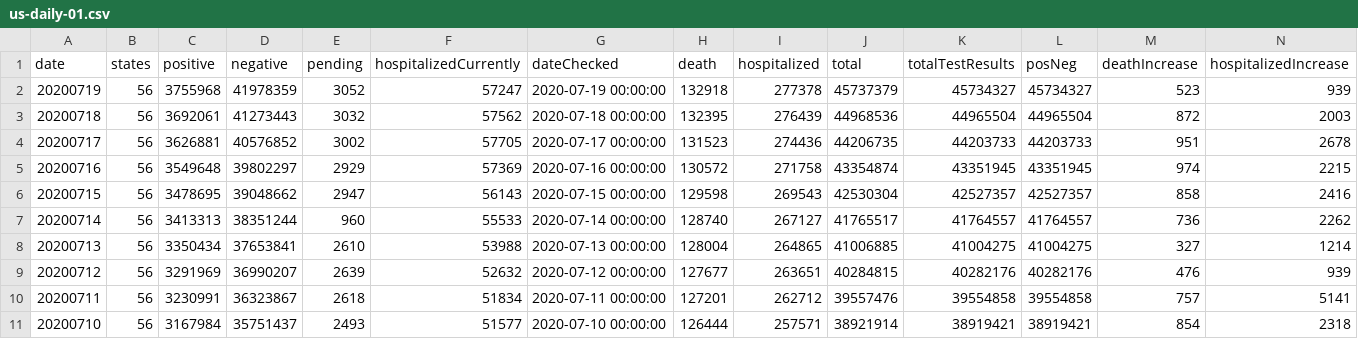
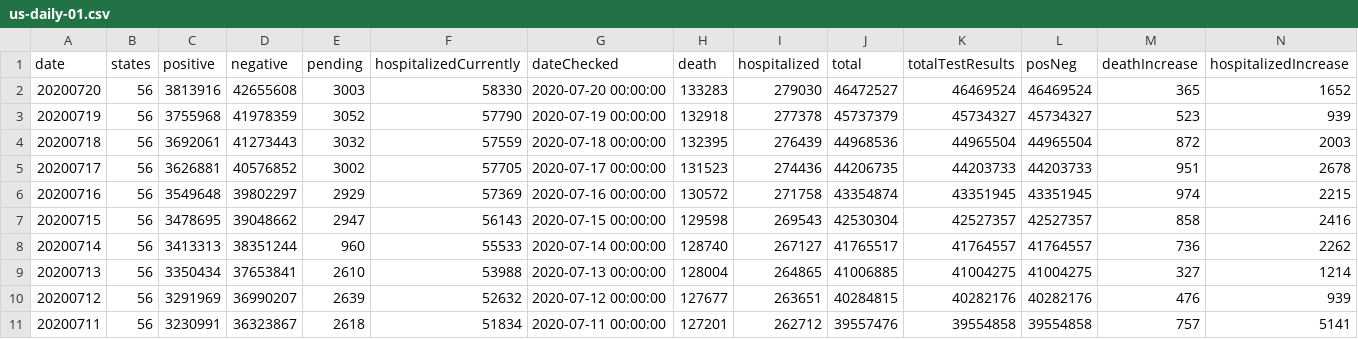
Before and after one commit to danap/ajqvue-covid19-tracking-db, a CSV file: data/us-daily/us-daily-01.csv, drawn as a sheet; only a part is shown; the shorter side is filled out with more unchanged rows; addresses are those after the commit; rows hold the shown columns only; the diff names each change by its address in the sheet, - before the commit and + after, or states it on an @@ line.

```diff
--- a/data/us-daily/us-daily-01.csv
+++ b/data/us-daily/us-daily-01.csv
+row 2: 20200720 | 56 | 3813916 | 42655608 | 3003 | 58330 | 2020-07-20 00:00:00 | 133283 | 279030 | 46472527 | 46469524 | 46469524 | 365 | 1652
-F3 (hospitalizedCurrently): 57247
+F3 (hospitalizedCurrently): 57790
-F4 (hospitalizedCurrently): 57562
+F4 (hospitalizedCurrently): 57559
```
Also changed, not shown: data/states-daily/states-daily-01.csv, data/us-daily/us-daily.csv, 3 other files.
